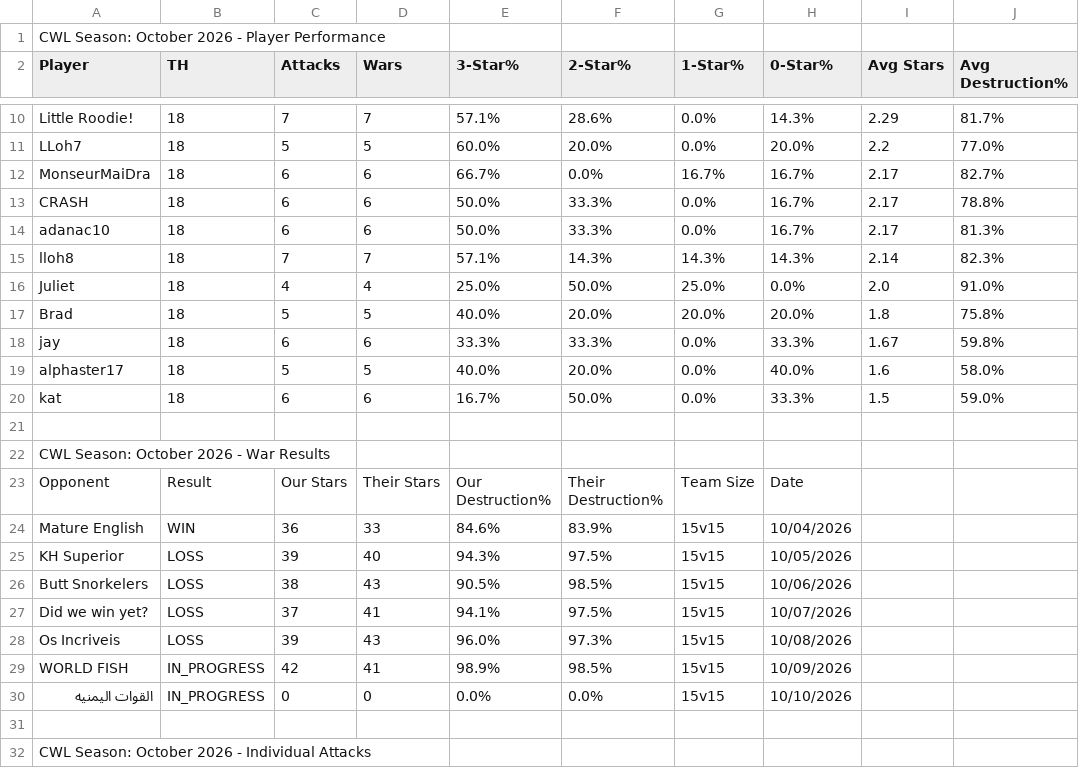
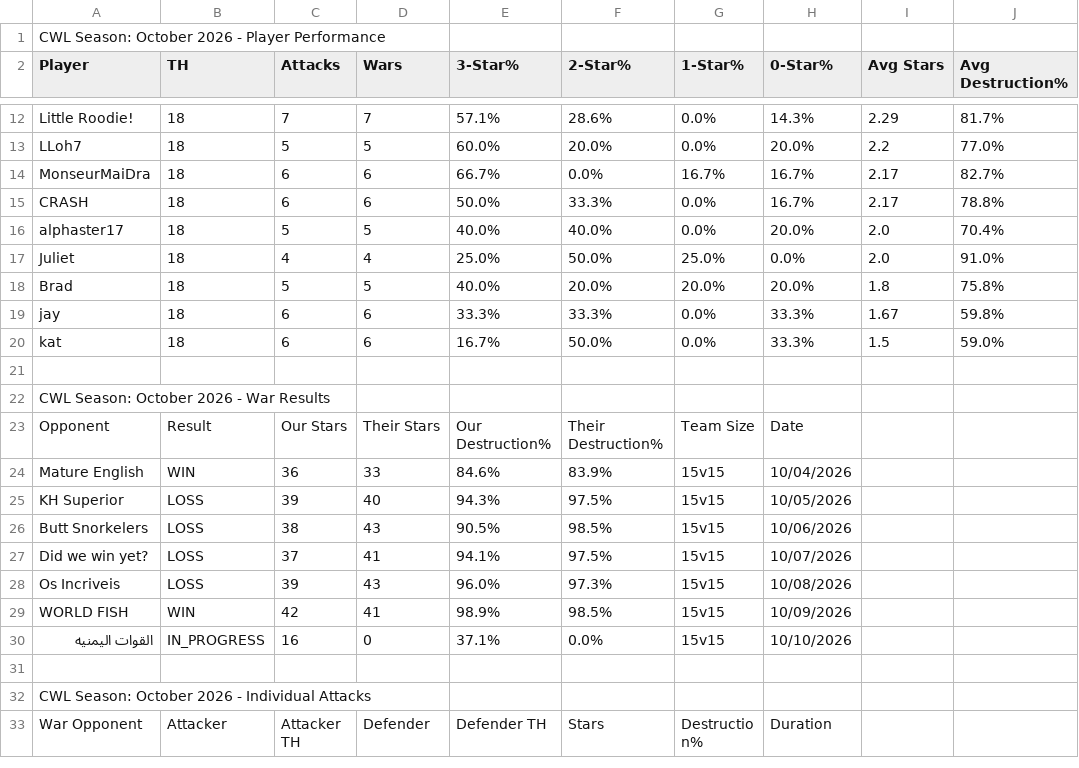
Before and after one commit to Silvester13-SOS/clash-war-analytics, a CSV file: docs/data/cwl-season/2026-10.csv, drawn as a sheet; only a part is shown, gaps mark what is left out; the shorter side is filled out with more unchanged rows; the diff covers the shown part only.

```diff
--- a/docs/data/cwl-season/2026-10.csv
+++ b/docs/data/cwl-season/2026-10.csv
@@ -13,4 +15,3 @@ MonseurMaiDra,18,6,6,66.7%,0.0%,16.7%,16.7%,2.17,82.7%
 CRASH,18,6,6,50.0%,33.3%,0.0%,16.7%,2.17,78.8%
-adanac10,18,6,6,50.0%,33.3%,0.0%,16.7%,2.17,81.3%
-lloh8,18,7,7,57.1%,14.3%,14.3%,14.3%,2.14,82.3%
+alphaster17,18,5,5,40.0%,40.0%,0.0%,20.0%,2.0,70.4%
 Juliet,18,4,4,25.0%,50.0%,25.0%,0.0%,2.0,91.0%
@@ -18,3 +19,2 @@ Brad,18,5,5,40.0%,20.0%,20.0%,20.0%,1.8,75.8%
 jay,18,6,6,33.3%,33.3%,0.0%,33.3%,1.67,59.8%
-alphaster17,18,5,5,40.0%,20.0%,0.0%,40.0%,1.6,58.0%
 kat,18,6,6,16.7%,50.0%,0.0%,33.3%,1.5,59.0%
@@ -28,4 +28,4 @@ Did we win yet?,LOSS,37,41,94.1%,97.5%,15v15,10/07/2026
 Os Incriveis,LOSS,39,43,96.0%,97.3%,15v15,10/08/2026
-WORLD FISH,IN_PROGRESS,42,41,98.9%,98.5%,15v15,10/09/2026
-القوات اليمنيه,IN_PROGRESS,0,0,0.0%,0.0%,15v15,10/10/2026
+WORLD FISH,WIN,42,41,98.9%,98.5%,15v15,10/09/2026
+القوات اليمنيه,IN_PROGRESS,16,0,37.1%,0.0%,15v15,10/10/2026
 
```
Also changed, not shown: 9 added rows, 7 removed rows and 9 edited cells elsewhere in this file, 27 other files.
